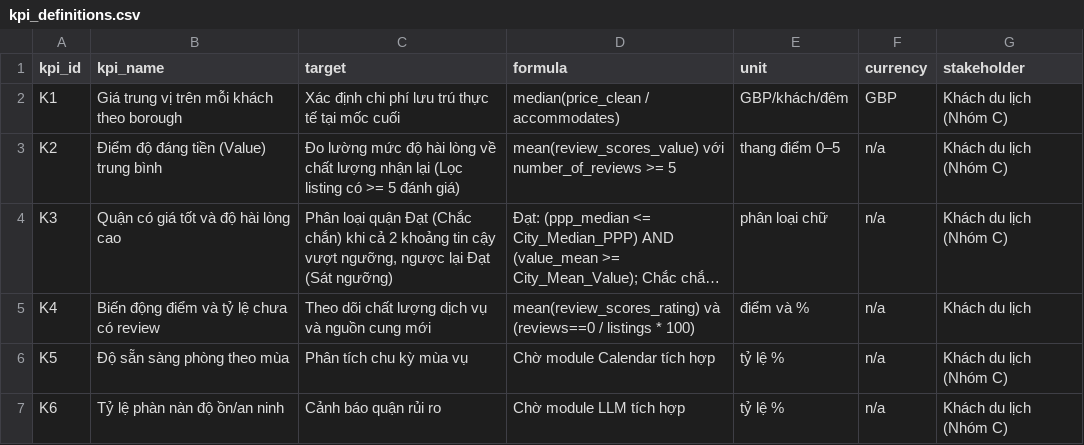
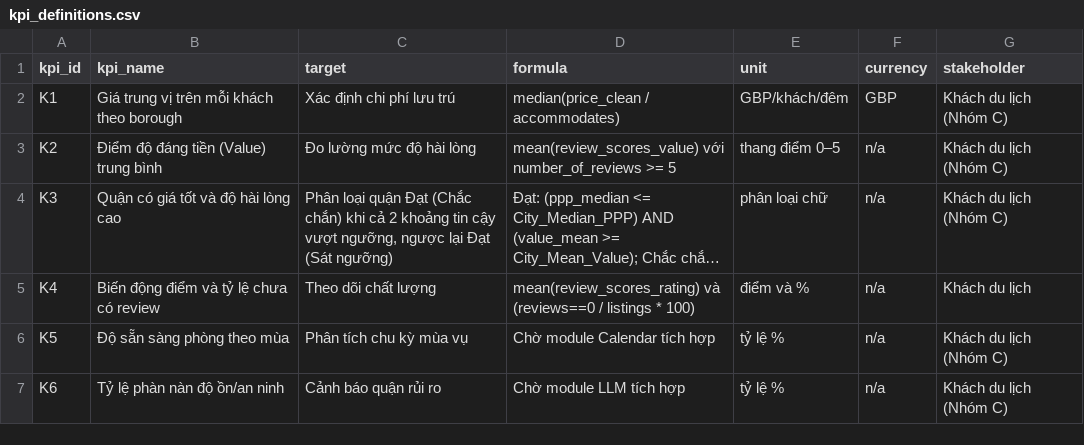
Before and after one commit to 25023071-TranQuangViet/2627-LTXLDL-Airbnb-Nhom12, a CSV file: reports/kpi_definitions.csv, drawn as a sheet; long unchanged cells end in …; the diff names each change by its address in the sheet, - before the commit and + after, or states it on an @@ line.

```diff
--- a/reports/kpi_definitions.csv
+++ b/reports/kpi_definitions.csv
-C2 (target): Xác định chi phí lưu trú thực tế tại mốc cuối
+C2 (target): Xác định chi phí lưu trú
-C3 (target): …hài lòng về chất lượng nhận lại (Lọc listing có >= 5 đánh giá)
+C3 (target): …hài lòng
-C5 (target): Theo dõi chất lượng dịch vụ và nguồn cung mới
+C5 (target): Theo dõi chất lượng
```
Also changed, not shown: data/processed/2025-09-14/listing_cleaned.csv, data/processed/2026-03-21/listing_cleaned.csv, 10 other files.
